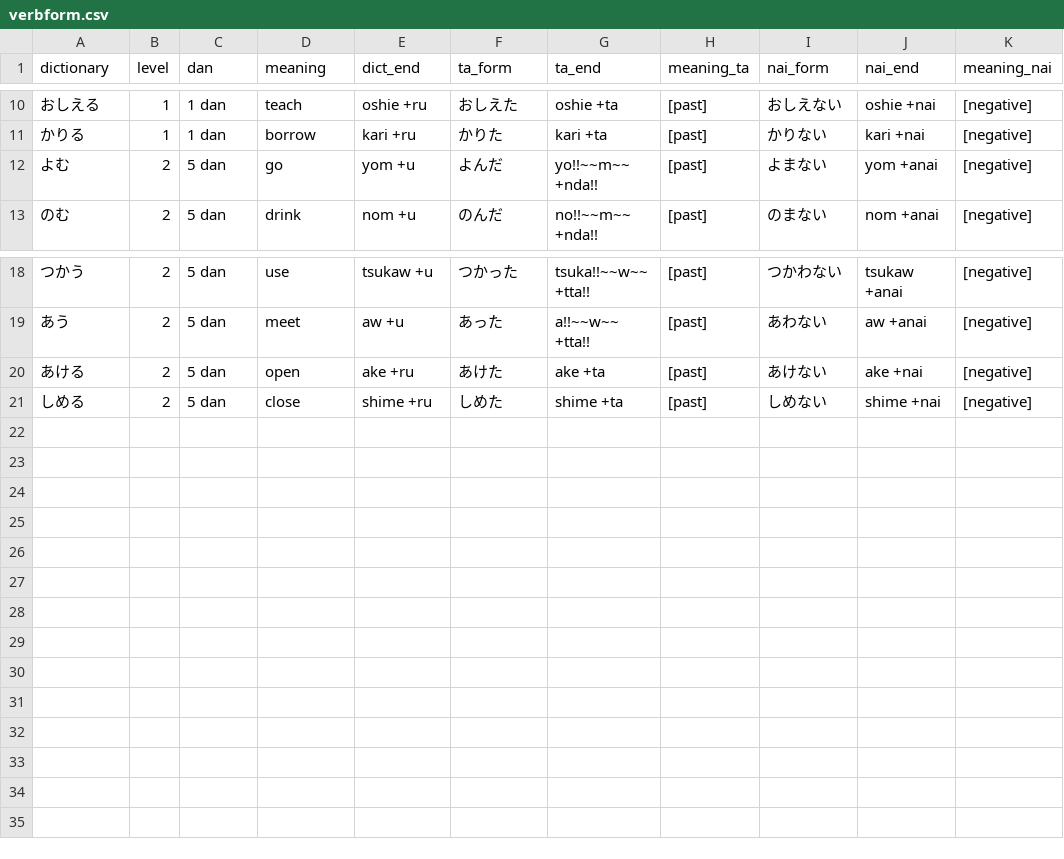
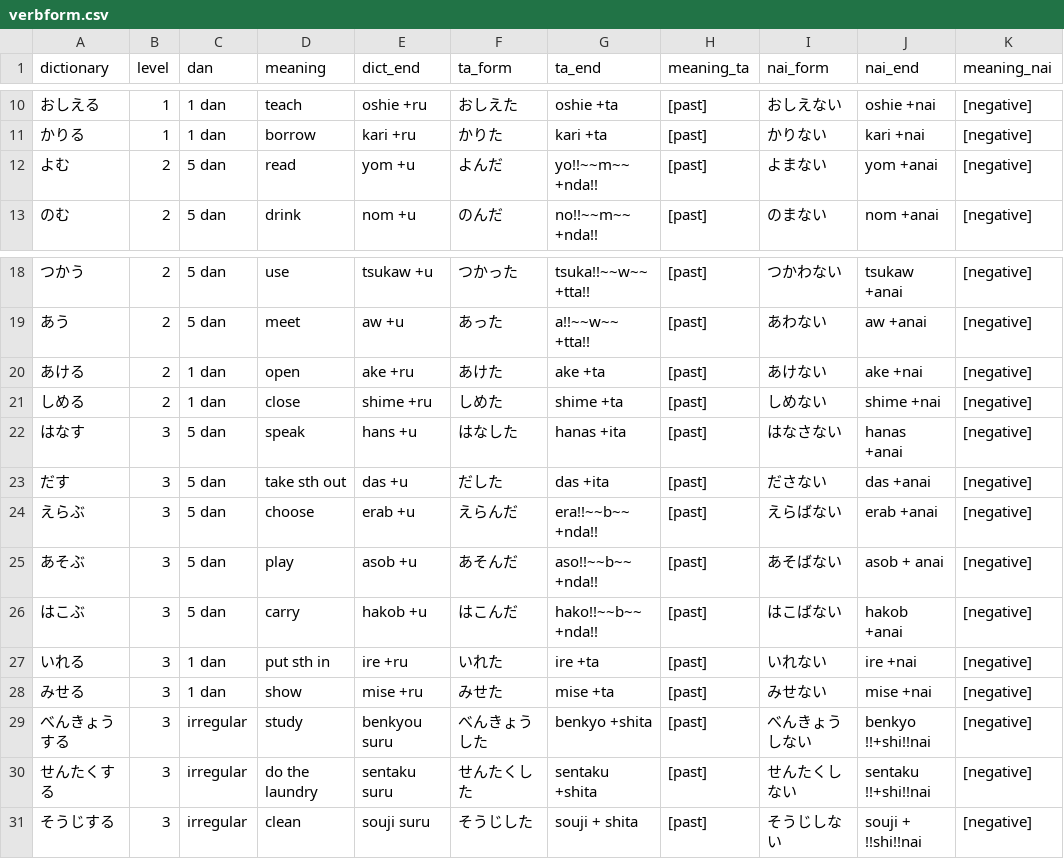
Before and after one commit to tsukurujapanese/tsukurujp, a CSV file: data/verbform.csv, drawn as a sheet; only a part is shown, gaps mark what is left out.

```diff
--- a/data/verbform.csv
+++ b/data/verbform.csv
@@ -11,3 +11,3 @@ dictionary,level,dan,meaning,dict_end,ta_form,ta_end,meaning_ta,nai_form,nai_end
 かりる,1,1 dan,borrow,kari +ru,かりた,kari +ta,[past],かりない,kari +nai,[negative]
-よむ,2,5 dan,go,yom +u,よんだ,yo!!~~m~~ +nda!!,[past],よまない,yom +anai,[negative]
+よむ,2,5 dan,read,yom +u,よんだ,yo!!~~m~~ +nda!!,[past],よまない,yom +anai,[negative]
 のむ,2,5 dan,drink,nom +u,のんだ,no!!~~m~~ +nda!!,[past],のまない,nom +anai,[negative]
@@ -19,3 +19,13 @@ dictionary,level,dan,meaning,dict_end,ta_form,ta_end,meaning_ta,nai_form,nai_end
 あう,2,5 dan,meet,aw +u,あった,a!!~~w~~ +tta!!,[past],あわない,aw +anai,[negative]
-あける,2,5 dan,open,ake +ru,あけた,ake +ta,[past],あけない,ake +nai,[negative]
-しめる,2,5 dan,close,shime +ru,しめた,shime +ta,[past],しめない,shime +nai,[negative]
+あける,2,1 dan,open,ake +ru,あけた,ake +ta,[past],あけない,ake +nai,[negative]
+しめる,2,1 dan,close,shime +ru,しめた,shime +ta,[past],しめない,shime +nai,[negative]
+はなす,3,5 dan,speak,hans +u,はなした,hanas +ita,[past],はなさない,hanas +anai,[negative]
+だす,3,5 dan,take sth out,das +u,だした,das +ita,[past],ださない,das +anai,[negative]
+えらぶ,3,5 dan,choose,erab +u,えらんだ,era!!~~b~~ +nda!!,[past],えらばない,erab +anai,[negative]
+あそぶ,3,5 dan,play,asob +u,あそんだ,aso!!~~b~~ +nda!!,[past],あそばない,asob + anai,[negative]
+はこぶ,3,5 dan,carry,hakob +u,はこんだ,hako!!~~b~~ +nda!!,[past],はこばない,hakob +anai,[negative]
+いれる,3,1 dan,put sth in,ire +ru,いれた,ire +ta,[past],いれない,ire +nai,[negative]
+みせる,3,1 dan,show,mise +ru,みせた,mise +ta,[past],みせない,mise +nai,[negative]
+べんきょうする,3,irregular,study,benkyou suru,べんきょうした,benkyo +shita,[past],べんきょうしない,benkyo !!+shi!!nai,[negative]
+せんたくする,3,irregular,do the laundry,sentaku suru,せんたくした,sentaku +shita,[past],せんたくしない,sentaku !!+shi!!nai,[negative]
+そうじする,3,irregular,clean,souji suru,そうじした,souji + shita,[past],そうじしない,souji + !!shi!!nai,[negative]
```
Also changed, not shown: 2 other files.
